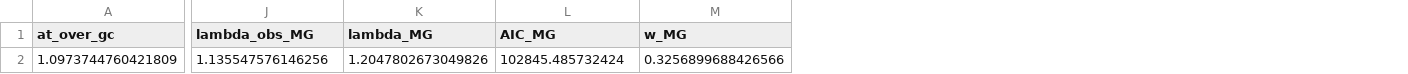
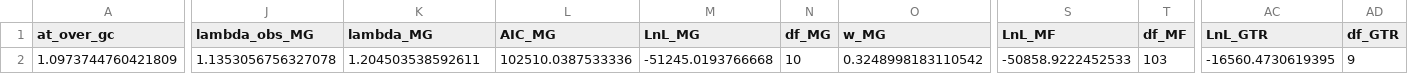
Before and after one commit to ThibaultLatrille/NucleotideBias, a TSV file: DataEmpirical/Simiiformes/results.tsv, drawn as a sheet; only a part is shown, gaps mark what is left out; addresses are those after the commit; the diff covers the shown part only; the diff names each change by its address in the sheet, - before the commit and + after, or states it on an @@ line.

```diff
--- a/DataEmpirical/Simiiformes/results.tsv
+++ b/DataEmpirical/Simiiformes/results.tsv
+column M (LnL_MG), row 2: -51245.0193766668
+column N (df_MG), row 2: 10
+column S (LnL_MF), row 2: -50858.9222452533
+column T (df_MF), row 2: 103
+column AC (LnL_GTR), row 2: -16560.4730619395
+column AD (df_GTR), row 2: 9
-J2 (lambda_obs_MG): 1.135547576146256
+J2 (lambda_obs_MG): 1.1353056756327078
-K2 (lambda_MG): 1.2047802673049826
+K2 (lambda_MG): 1.204503538592611
-L2 (AIC_MG): 102845.485732424
+L2 (AIC_MG): 102510.0387533336
-O2 (w_MG): 0.3256899688426566
+O2 (w_MG): 0.3248998183110542
```
Also changed, not shown: 11 edited cells elsewhere in this file, DataEmpirical/Catarrhini/results.tsv, DataEmpirical/Hominoidea/results.tsv, 39 other files.
